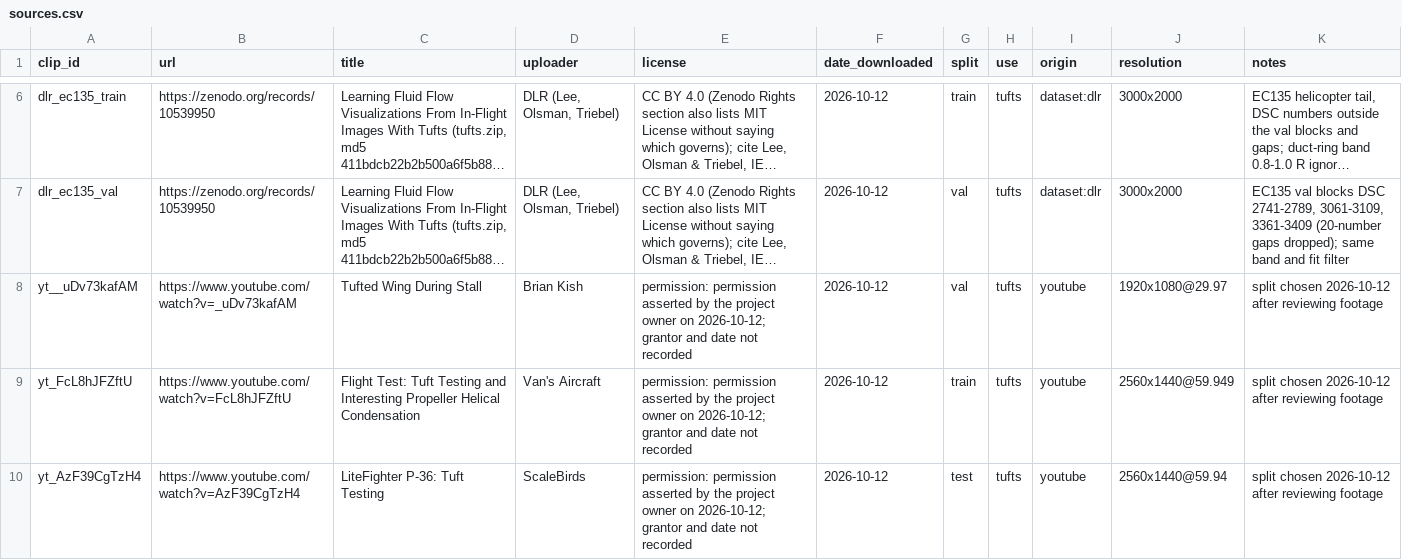
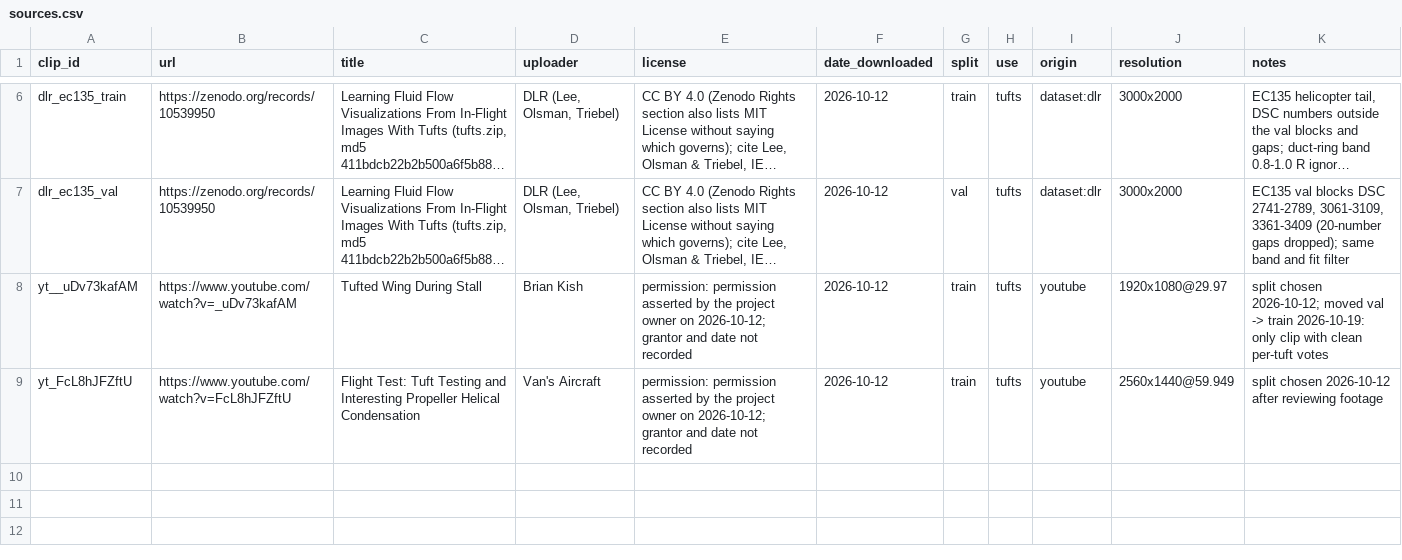
Before and after one commit to Desai0Aryan/Tufting-Visual-Detection-System, a CSV file: sources.csv, drawn as a sheet; only a part is shown, gaps mark what is left out; long unchanged cells end in …; the diff names each change by its address in the sheet, - before the commit and + after, or states it on an @@ line.

Commit message:
Per-tuft voting: one card at a time or look-alike grids, votes -> training labels
vote_tufts shows one candidate per card (y / n / u); vote_groups clusters
cards by appearance (resnet34 features + shape) into pages of up to 48, one
key votes the page. build_from_votes turns votes into labels: y tuft,
n background, unsure / unvoted ignore. Colour candidate backend for tufts
that differ from the paint by colour, with a tuft-colour ignore net.
Splits: yt__uDv73kafAM val -> train (only clip with clean votes);
yt_AzF39CgTzH4 (P-36) dropped.

```diff
--- a/sources.csv
+++ b/sources.csv
-G8 (split): val
+G8 (split): train
-K8 (notes): split chosen 2026-10-12 after reviewing footage
+K8 (notes): split chosen 2026-10-12; moved val -> train 2026-10-19: only clip with clean per-tuft votes
-row 10: yt_AzF39CgTzH4 | https://www.youtube.com/watch?v=AzF39CgTzH4 | LiteFighter P-36: Tuft Testing | ScaleBirds | permission: permission asserted by the project owner on 2026-10-12; grantor and date not recorded | 2026-10-12 | test | tufts | youtube | 2560x1440@59.94 | split chosen 2026-10-12 after reviewing footage
```
Also changed, not shown: 11 other files.
